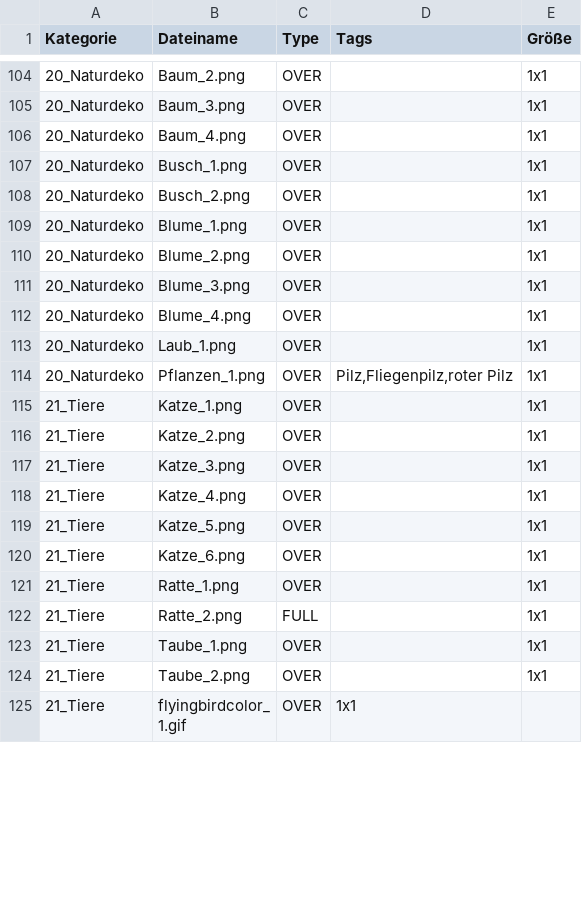
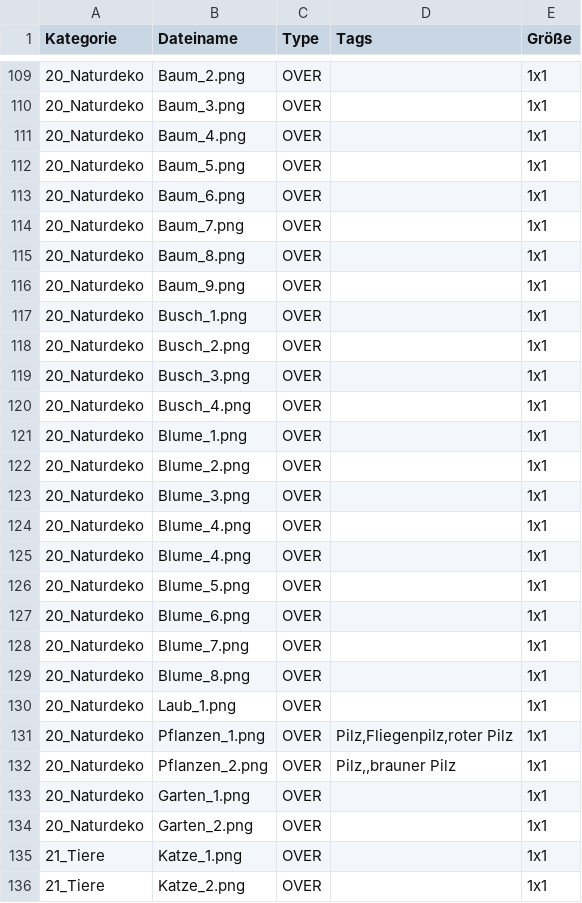
Before and after one commit to cheriseba/buildyourcity, a CSV file: tiles-tags.csv, drawn as a sheet; only a part is shown, gaps mark what is left out; the shorter side is filled out with more unchanged rows; the diff covers the shown part only; the diff names each change by its address in the sheet, - before the commit and + after, or states it on an @@ line.

```diff
--- a/tiles-tags.csv
+++ b/tiles-tags.csv
+row 112: 20_Naturdeko | Baum_5.png | OVER |  | 1x1
+row 113: 20_Naturdeko | Baum_6.png | OVER |  | 1x1
+row 114: 20_Naturdeko | Baum_7.png | OVER |  | 1x1
+row 115: 20_Naturdeko | Baum_8.png | OVER |  | 1x1
+row 116: 20_Naturdeko | Baum_9.png | OVER |  | 1x1
+row 119: 20_Naturdeko | Busch_3.png | OVER |  | 1x1
+row 120: 20_Naturdeko | Busch_4.png | OVER |  | 1x1
+row 125: 20_Naturdeko | Blume_4.png | OVER |  | 1x1
+row 126: 20_Naturdeko | Blume_5.png | OVER |  | 1x1
+row 127: 20_Naturdeko | Blume_6.png | OVER |  | 1x1
+row 128: 20_Naturdeko | Blume_7.png | OVER |  | 1x1
+row 129: 20_Naturdeko | Blume_8.png | OVER |  | 1x1
+row 132: 20_Naturdeko | Pflanzen_2.png | OVER | Pilz,,brauner Pilz | 1x1
+row 133: 20_Naturdeko | Garten_1.png | OVER |  | 1x1
+row 134: 20_Naturdeko | Garten_2.png | OVER |  | 1x1
```
Also changed, not shown: 16 added rows, 1 removed row and 24 edited cells elsewhere in this file, 55 other files.
